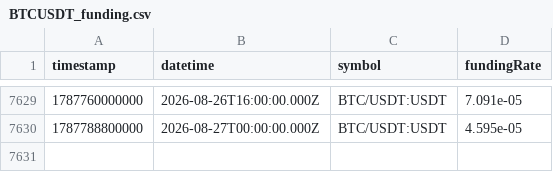
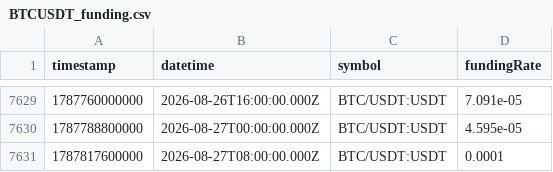
Before and after one commit to gdominoni/crypto-investment-ai-agent, a CSV file: data/market/binance/funding/BTCUSDT_funding.csv, drawn as a sheet; only a part is shown, gaps mark what is left out.

```diff
--- a/data/market/binance/funding/BTCUSDT_funding.csv
+++ b/data/market/binance/funding/BTCUSDT_funding.csv
@@ -7630 +7630,2 @@ timestamp,datetime,symbol,fundingRate
 1787788800000,2026-08-27T00:00:00.000Z,BTC/USDT:USDT,4.595e-05
+1787817600000,2026-08-27T08:00:00.000Z,BTC/USDT:USDT,0.0001
```
Also changed, not shown: data/market/binance/funding/ADAUSDT_funding.csv, data/market/binance/funding/BNBUSDT_funding.csv, 21 other files.
